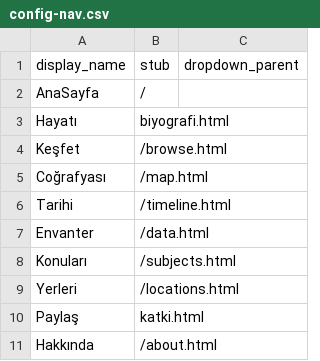
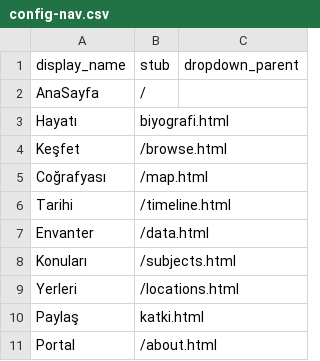
Before and after one commit to HacYolundaBirKarinca/koleksiyonum, a CSV file: _data/config-nav.csv, drawn as a sheet.

Commit message:
Update config-nav.csv

```diff
--- a/_data/config-nav.csv
+++ b/_data/config-nav.csv
@@ -10,2 +10,2 @@ Yerleri,/locations.html
 Paylaş,katki.html,,
-Hakkında,/about.html
+Portal,/about.html
```
